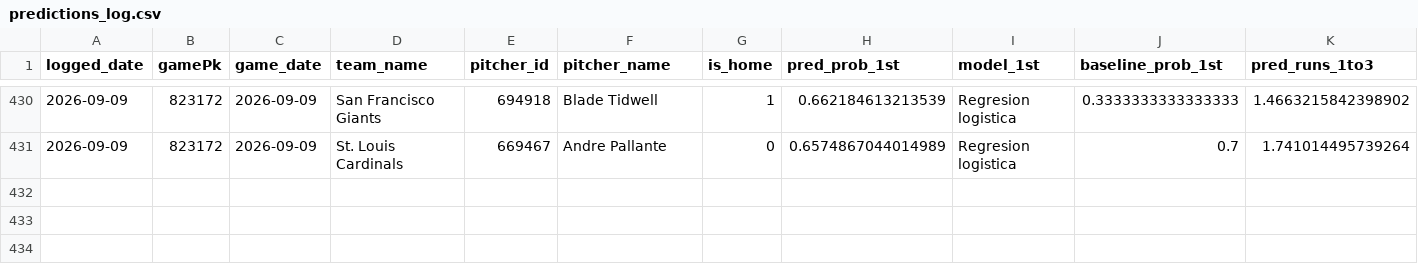
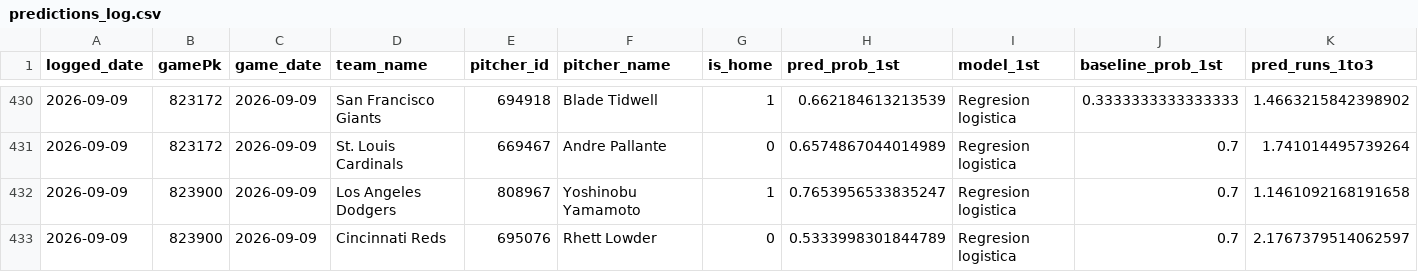
Before and after one commit to SaulRdgz19/apuestas-mlb, a CSV file: predictions_log.csv, drawn as a sheet; only a part is shown, gaps mark what is left out; rows hold the shown columns only; the diff names each change by its address in the sheet, - before the commit and + after, or states it on an @@ line.

Commit message:
Log de predicciones 2026-09-09

```diff
--- a/predictions_log.csv
+++ b/predictions_log.csv
+row 432: 2026-09-09 | 823900 | 2026-09-09 | Los Angeles Dodgers | 808967 | Yoshinobu Yamamoto | 1 | 0.7653956533835247 | Regresion logistica | 0.7 | 1.1461092168191658
+row 433: 2026-09-09 | 823900 | 2026-09-09 | Cincinnati Reds | 695076 | Rhett Lowder | 0 | 0.5333998301844789 | Regresion logistica | 0.7 | 2.1767379514062597
```
